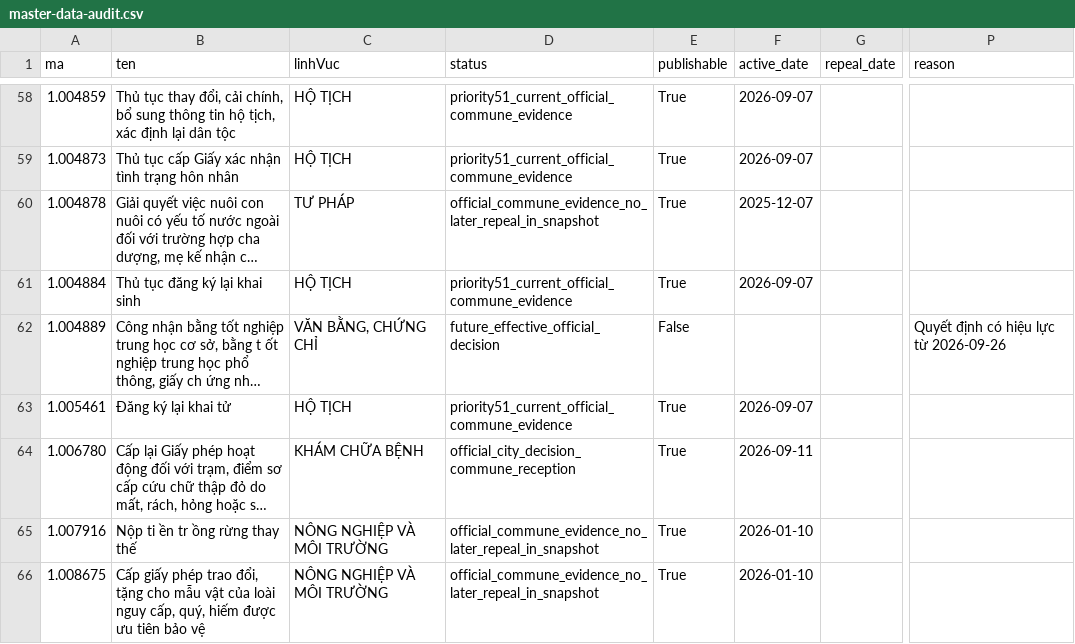
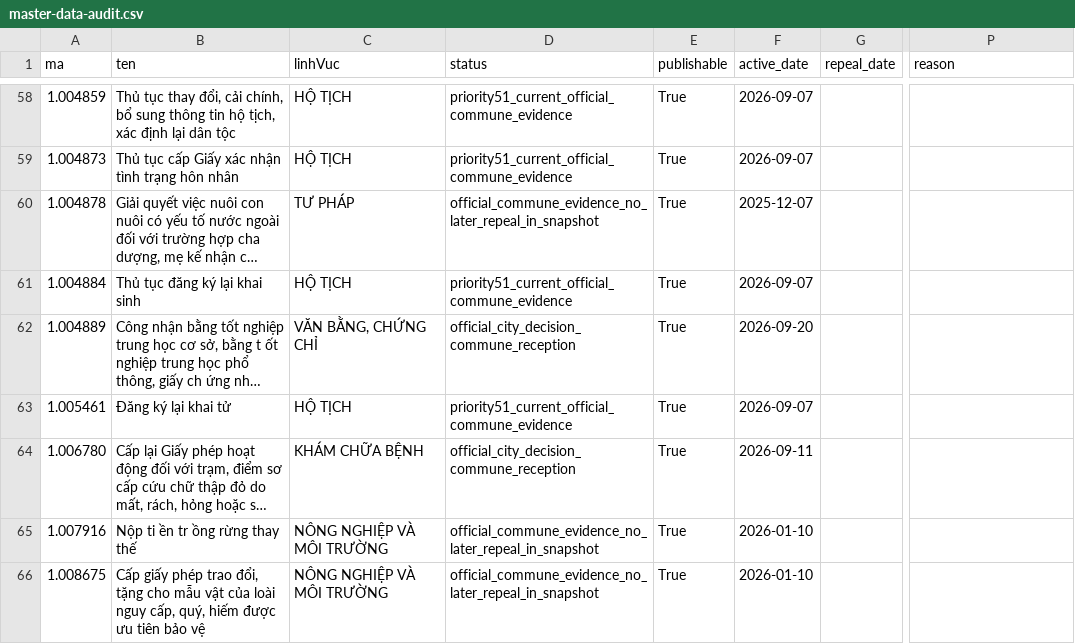
Before and after one commit to hongdienvbhp/BangNiemYetVinhBao, a CSV file: data/master-data-audit.csv, drawn as a sheet; only a part is shown, gaps mark what is left out; long unchanged cells end in …; the diff names each change by its address in the sheet, - before the commit and + after, or states it on an @@ line.

```diff
--- a/data/master-data-audit.csv
+++ b/data/master-data-audit.csv
-D62 (status): future_effective_official_decision
+D62 (status): official_city_decision_commune_reception
-E62 (publishable): False
+E62 (publishable): True
-F62 (active_date): (empty)
+F62 (active_date): 2026-09-20
-P62 (reason): Quyết định có hiệu lực từ 2026-09-26
+P62 (reason): (empty)
```
Also changed, not shown: 14 other files.
